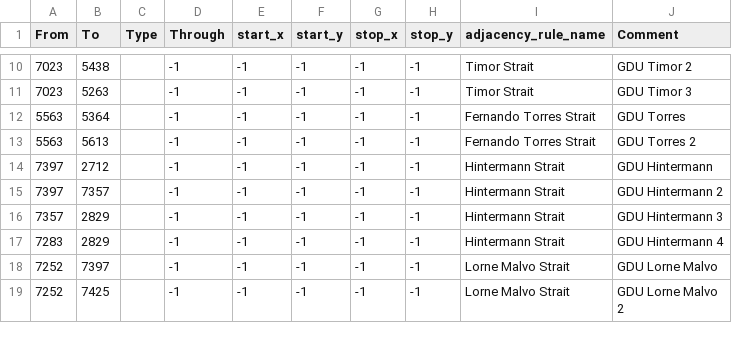
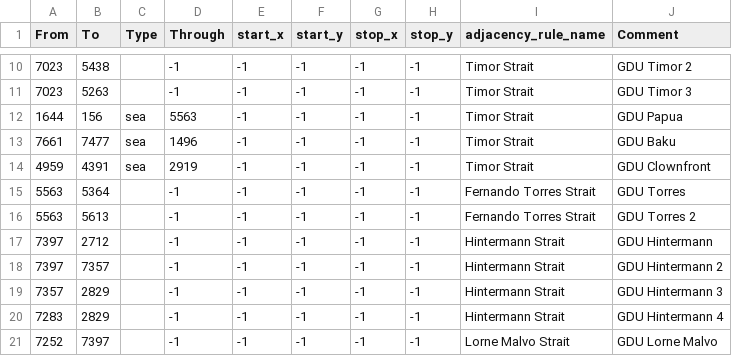
Before and after one commit to AuroraK1ng/GDU-2.0, a CSV file: map/adjacencies.csv, drawn as a sheet; only a part is shown, gaps mark what is left out; the shorter side is filled out with more unchanged rows.

Commit message:
crossings in papua, baku and iran, more steel in pacific islands ( do the island hopping campaign wtf )

```diff
--- a/map/adjacencies.csv
+++ b/map/adjacencies.csv
@@ -11,2 +11,5 @@ From;To;Type;Through;start_x;start_y;stop_x;stop_y;adjacency_rule_name;Comment
 7023;5263;;-1;-1;-1;-1;-1;Timor Strait;GDU Timor 3
+1644;156;sea;5563;-1;-1;-1;-1;Timor Strait;GDU Papua
+7661;7477;sea;1496;-1;-1;-1;-1;Timor Strait;GDU Baku
+4959;4391;sea;2919;-1;-1;-1;-1;Timor Strait;GDU Clownfront
 5563;5364;;-1;-1;-1;-1;-1;Fernando Torres Strait;GDU Torres
```
Also changed, not shown: 5 other files.
